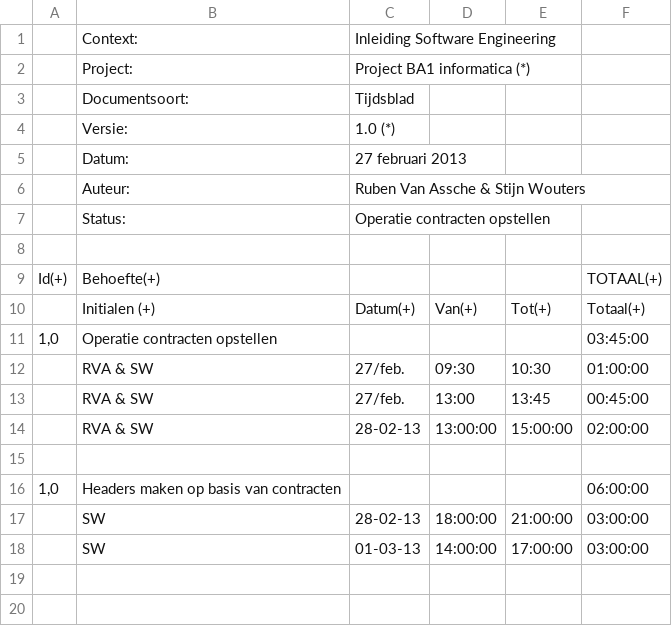
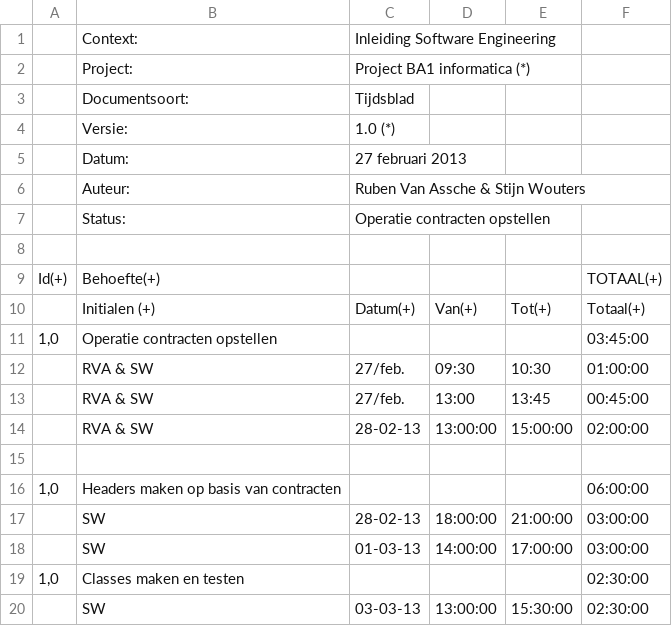
Before and after one commit to rubenvanassche/City-Simulator, a CSV file: FilesSE/Logboek.csv, drawn as a sheet.

Commit message:
Logboek updated

```diff
--- a/FilesSE/Logboek.csv
+++ b/FilesSE/Logboek.csv
@@ -18 +18,3 @@ Id(+);Behoefte(+);;;;TOTAAL(+)
 ;SW;01-03-13;14:00:00;17:00:00;03:00:00
+1,0;Classes maken en testen;;;;02:30:00
+;SW;03-03-13;13:00:00;15:30:00;02:30:00
```
